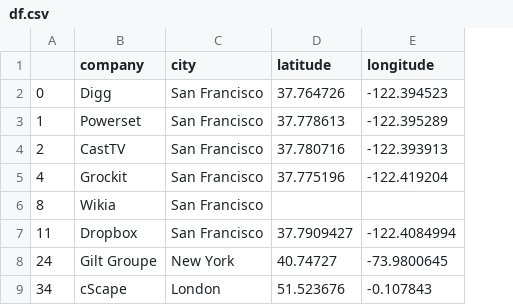
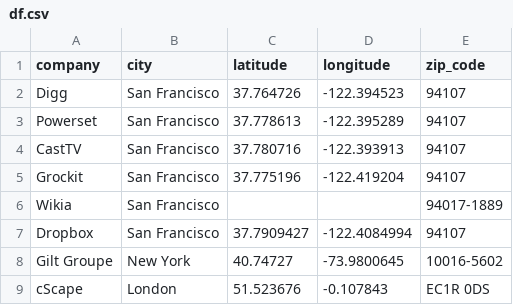
Before and after one commit to julistary/GeoSpatial_Data_Project, a CSV file: data/df.csv, drawn as a sheet; only a part is shown; removed rows and columns are numbered as before the commit, all else as after; the diff names each change by its address in the sheet, - before the commit and + after, or states it on an @@ line.

```diff
--- a/data/df.csv
+++ b/data/df.csv
-column A, rows 2-9: 0 | 1 | 2 | 4 | 8 | 11 | 24 | 34
+column E (zip_code), rows 2-9: 94107 | 94107 | 94107 | 94107 | 94017-1889 | 94107 | 10016-5602 | EC1R 0DS
```
Also changed, not shown: 22 other files.
